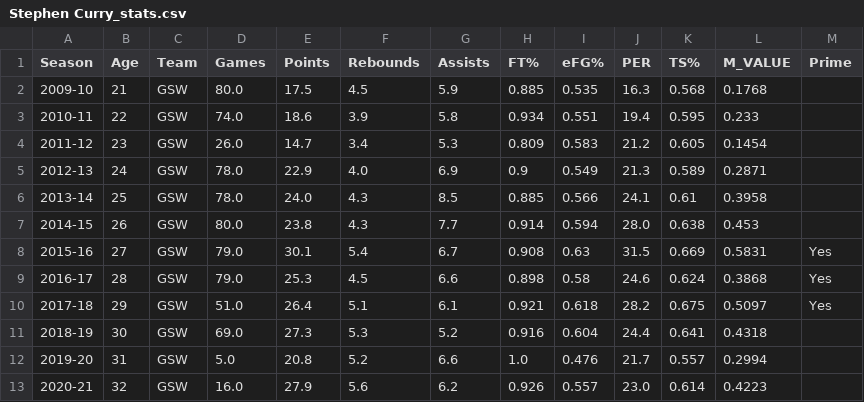
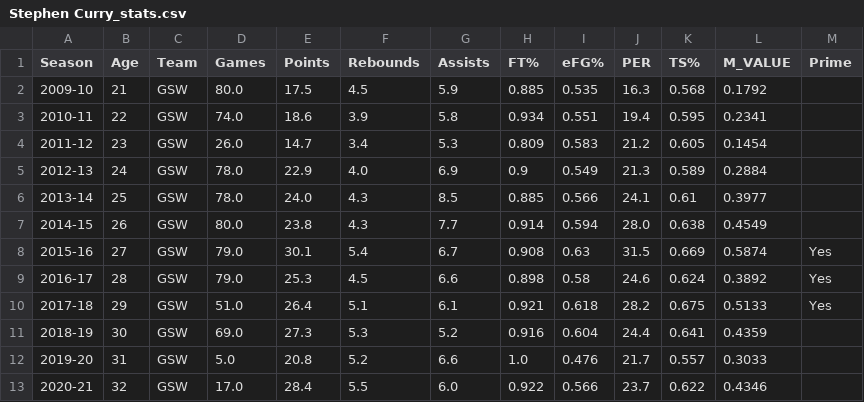
Before and after one commit to mikepatel/NBA-Prime, a CSV file: Primes/results/Stephen Curry/Stephen Curry_stats.csv, drawn as a sheet.

```diff
--- a/Primes/results/Stephen Curry/Stephen Curry_stats.csv
+++ b/Primes/results/Stephen Curry/Stephen Curry_stats.csv
@@ -1,13 +1,13 @@
 Season,Age,Team,Games,Points,Rebounds,Assists,FT%,eFG%,PER,TS%,M_VALUE,Prime
-2009-10,21,GSW,80.0,17.5,4.5,5.9,0.885,0.535,16.3,0.568,0.1768,
-2010-11,22,GSW,74.0,18.6,3.9,5.8,0.934,0.551,19.4,0.595,0.233,
+2009-10,21,GSW,80.0,17.5,4.5,5.9,0.885,0.535,16.3,0.568,0.1792,
+2010-11,22,GSW,74.0,18.6,3.9,5.8,0.934,0.551,19.4,0.595,0.2341,
 2011-12,23,GSW,26.0,14.7,3.4,5.3,0.809,0.583,21.2,0.605,0.1454,
-2012-13,24,GSW,78.0,22.9,4.0,6.9,0.9,0.549,21.3,0.589,0.2871,
-2013-14,25,GSW,78.0,24.0,4.3,8.5,0.885,0.566,24.1,0.61,0.3958,
-2014-15,26,GSW,80.0,23.8,4.3,7.7,0.914,0.594,28.0,0.638,0.453,
-2015-16,27,GSW,79.0,30.1,5.4,6.7,0.908,0.63,31.5,0.669,0.5831,Yes
-2016-17,28,GSW,79.0,25.3,4.5,6.6,0.898,0.58,24.6,0.624,0.3868,Yes
-2017-18,29,GSW,51.0,26.4,5.1,6.1,0.921,0.618,28.2,0.675,0.5097,Yes
-2018-19,30,GSW,69.0,27.3,5.3,5.2,0.916,0.604,24.4,0.641,0.4318,
-2019-20,31,GSW,5.0,20.8,5.2,6.6,1.0,0.476,21.7,0.557,0.2994,
-2020-21,32,GSW,16.0,27.9,5.6,6.2,0.926,0.557,23.0,0.614,0.4223,
+2012-13,24,GSW,78.0,22.9,4.0,6.9,0.9,0.549,21.3,0.589,0.2884,
+2013-14,25,GSW,78.0,24.0,4.3,8.5,0.885,0.566,24.1,0.61,0.3977,
+2014-15,26,GSW,80.0,23.8,4.3,7.7,0.914,0.594,28.0,0.638,0.4549,
+2015-16,27,GSW,79.0,30.1,5.4,6.7,0.908,0.63,31.5,0.669,0.5874,Yes
+2016-17,28,GSW,79.0,25.3,4.5,6.6,0.898,0.58,24.6,0.624,0.3892,Yes
+2017-18,29,GSW,51.0,26.4,5.1,6.1,0.921,0.618,28.2,0.675,0.5133,Yes
+2018-19,30,GSW,69.0,27.3,5.3,5.2,0.916,0.604,24.4,0.641,0.4359,
+2019-20,31,GSW,5.0,20.8,5.2,6.6,1.0,0.476,21.7,0.557,0.3033,
+2020-21,32,GSW,17.0,28.4,5.5,6.0,0.922,0.566,23.7,0.622,0.4346,
```
Also changed, not shown: Primes/results/Anthony Davis/Anthony Davis_stats.csv, Primes/results/Blake Griffin/Blake Griffin_prime.csv, 20 other files.
